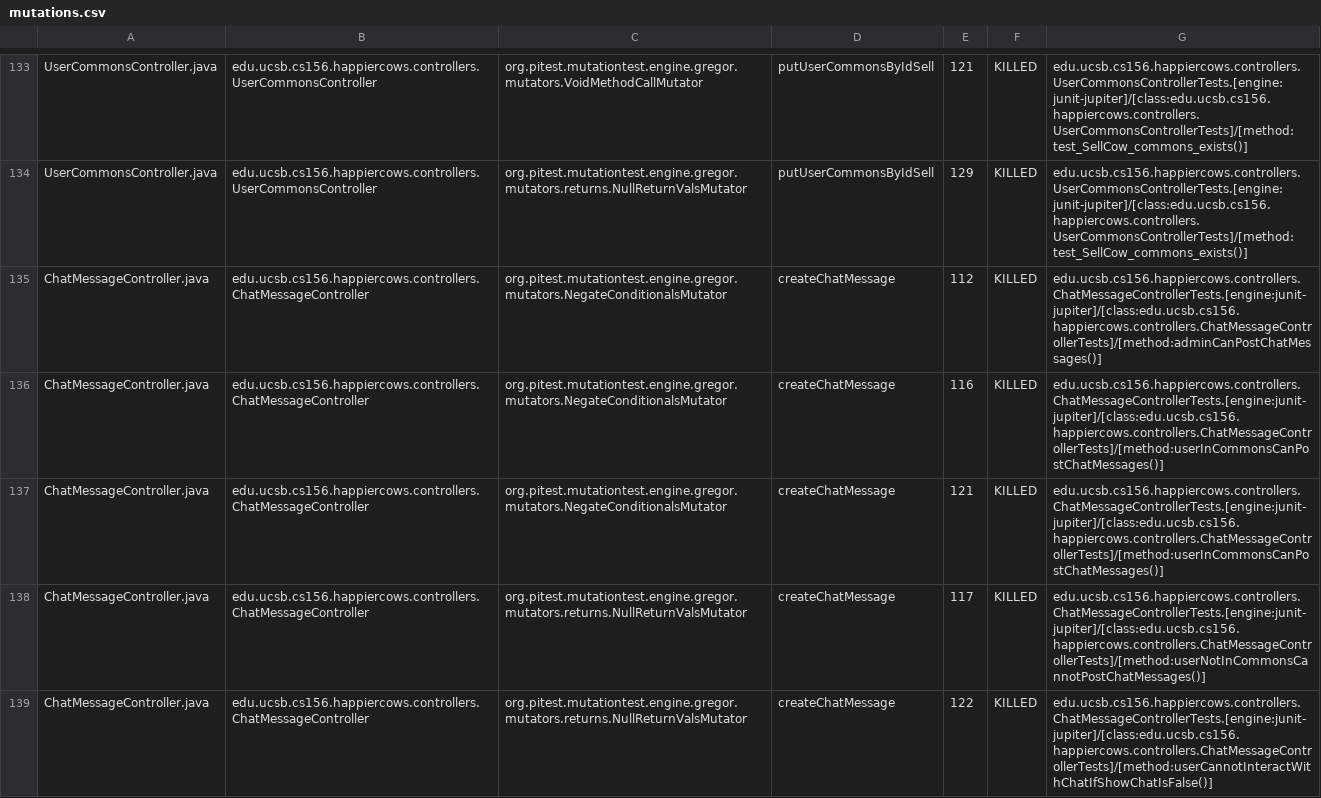
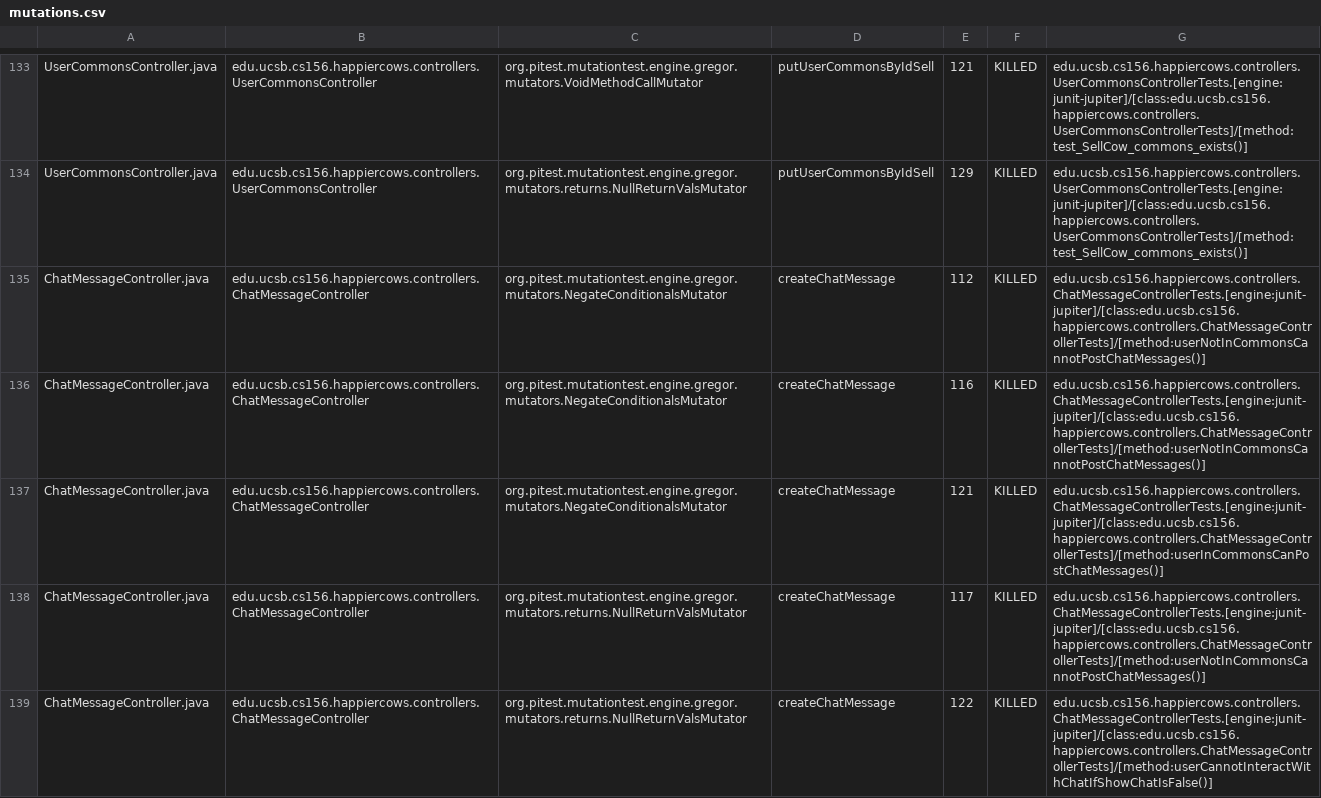
Before and after one commit to ucsb-cs156-f24/proj-happycows-f24-12, a CSV file: prs/54/pitest/mutations.csv, drawn as a sheet; only a part is shown, gaps mark what is left out; the diff covers the shown part only.

Commit message:
Deploying to gh-pages from @ ucsb-cs156-f24/proj-happycows-f24-12@423eff9b0046fb4a5ac42b6bbe6cace90fc9b410 🚀

```diff
--- a/prs/54/pitest/mutations.csv
+++ b/prs/54/pitest/mutations.csv
@@ -134,4 +134,4 @@ UserCommonsController.java,edu.ucsb.cs156.happiercows.controllers.UserCommonsCon
 UserCommonsController.java,edu.ucsb.cs156.happiercows.controllers.UserCommonsController,org.pitest.mutationtest.engine.gregor.mutators.returns.NullReturnValsMutator,putUserCommonsByIdSell,129,KILLED,edu.ucsb.cs156.happiercows.controllers.UserCommonsControllerTests.[engine:junit-jupiter]/[class:edu.ucsb.cs156.happiercows.controllers.UserCommonsControllerTests]/[method:test_SellCow_commons_exists()]
-ChatMessageController.java,edu.ucsb.cs156.happiercows.controllers.ChatMessageController,org.pitest.mutationtest.engine.gregor.mutators.NegateConditionalsMutator,createChatMessage,112,KILLED,edu.ucsb.cs156.happiercows.controllers.ChatMessageControllerTests.[engine:junit-jupiter]/[class:edu.ucsb.cs156.happiercows.controllers.ChatMessageControllerTests]/[method:adminCanPostChatMessages()]
-ChatMessageController.java,edu.ucsb.cs156.happiercows.controllers.ChatMessageController,org.pitest.mutationtest.engine.gregor.mutators.NegateConditionalsMutator,createChatMessage,116,KILLED,edu.ucsb.cs156.happiercows.controllers.ChatMessageControllerTests.[engine:junit-jupiter]/[class:edu.ucsb.cs156.happiercows.controllers.ChatMessageControllerTests]/[method:userInCommonsCanPostChatMessages()]
+ChatMessageController.java,edu.ucsb.cs156.happiercows.controllers.ChatMessageController,org.pitest.mutationtest.engine.gregor.mutators.NegateConditionalsMutator,createChatMessage,112,KILLED,edu.ucsb.cs156.happiercows.controllers.ChatMessageControllerTests.[engine:junit-jupiter]/[class:edu.ucsb.cs156.happiercows.controllers.ChatMessageControllerTests]/[method:userNotInCommonsCannotPostChatMessages()]
+ChatMessageController.java,edu.ucsb.cs156.happiercows.controllers.ChatMessageController,org.pitest.mutationtest.engine.gregor.mutators.NegateConditionalsMutator,createChatMessage,116,KILLED,edu.ucsb.cs156.happiercows.controllers.ChatMessageControllerTests.[engine:junit-jupiter]/[class:edu.ucsb.cs156.happiercows.controllers.ChatMessageControllerTests]/[method:userNotInCommonsCannotPostChatMessages()]
 ChatMessageController.java,edu.ucsb.cs156.happiercows.controllers.ChatMessageController,org.pitest.mutationtest.engine.gregor.mutators.NegateConditionalsMutator,createChatMessage,121,KILLED,edu.ucsb.cs156.happiercows.controllers.ChatMessageControllerTests.[engine:junit-jupiter]/[class:edu.ucsb.cs156.happiercows.controllers.ChatMessageControllerTests]/[method:userInCommonsCanPostChatMessages()]
```
Also changed, not shown: 2 added rows and 59 edited cells elsewhere in this file, 53 other files.
